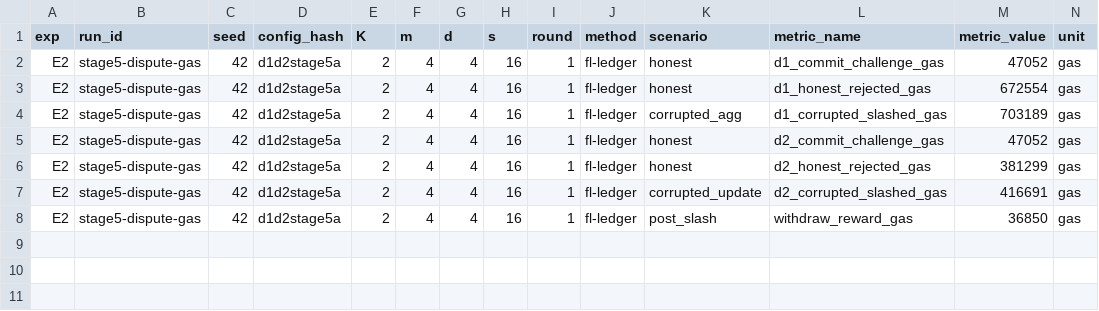
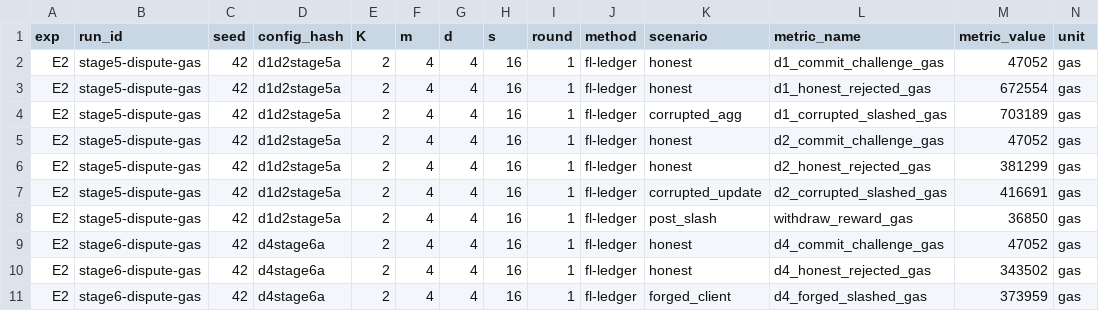
Before and after one commit to Soumadipta-Konar/fl-ledger, a CSV file: results/e2_dispute_gas.csv, drawn as a sheet; only a part is shown; rows hold the shown columns only; the diff names each change by its address in the sheet, - before the commit and + after, or states it on an @@ line.

```diff
--- a/results/e2_dispute_gas.csv
+++ b/results/e2_dispute_gas.csv
+row 9: E2 | stage6-dispute-gas | 42 | d4stage6a | 2 | 4 | 4 | 16 | 1 | fl-ledger | honest | d4_commit_challenge_gas | 47052 | gas
+row 10: E2 | stage6-dispute-gas | 42 | d4stage6a | 2 | 4 | 4 | 16 | 1 | fl-ledger | honest | d4_honest_rejected_gas | 343502 | gas
+row 11: E2 | stage6-dispute-gas | 42 | d4stage6a | 2 | 4 | 4 | 16 | 1 | fl-ledger | forged_client | d4_forged_slashed_gas | 373959 | gas
```
Also changed, not shown: results/e1_anchor_cost.csv, 9 other files.
